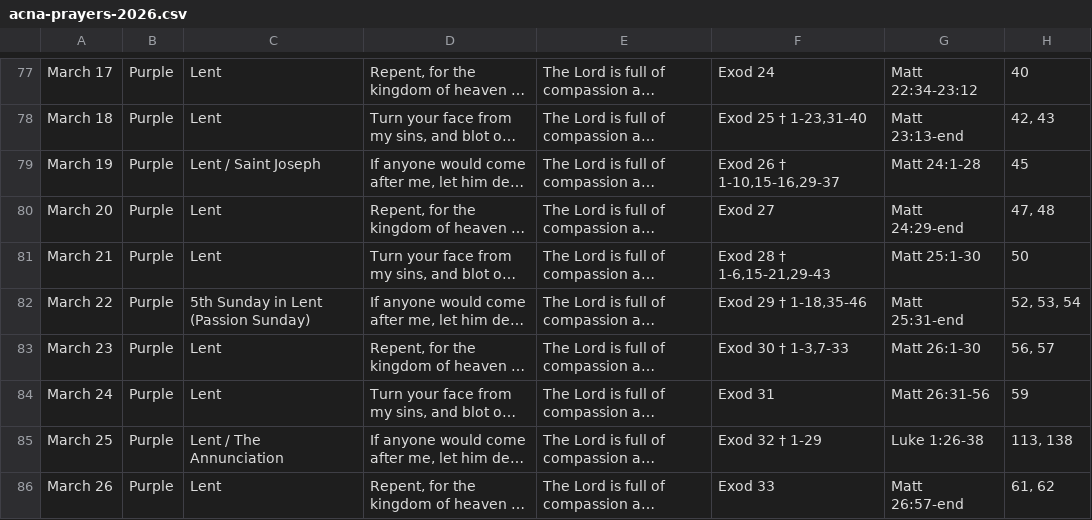
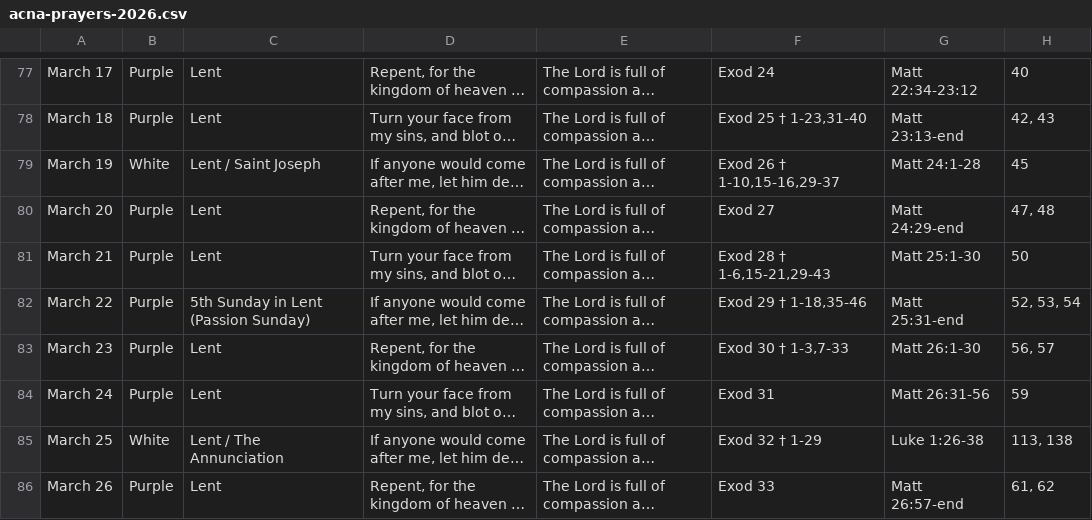
Before and after one commit to davidrossdegroot/daily-office, a CSV file: data/acna-prayers-2026.csv, drawn as a sheet; only a part is shown, gaps mark what is left out; long unchanged cells end in …; the diff names each change by its address in the sheet, - before the commit and + after, or states it on an @@ line.

```diff
--- a/data/acna-prayers-2026.csv
+++ b/data/acna-prayers-2026.csv
-B79: Purple
+B79: White
-B85: Purple
+B85: White
```
Also changed, not shown: 4 other files.
